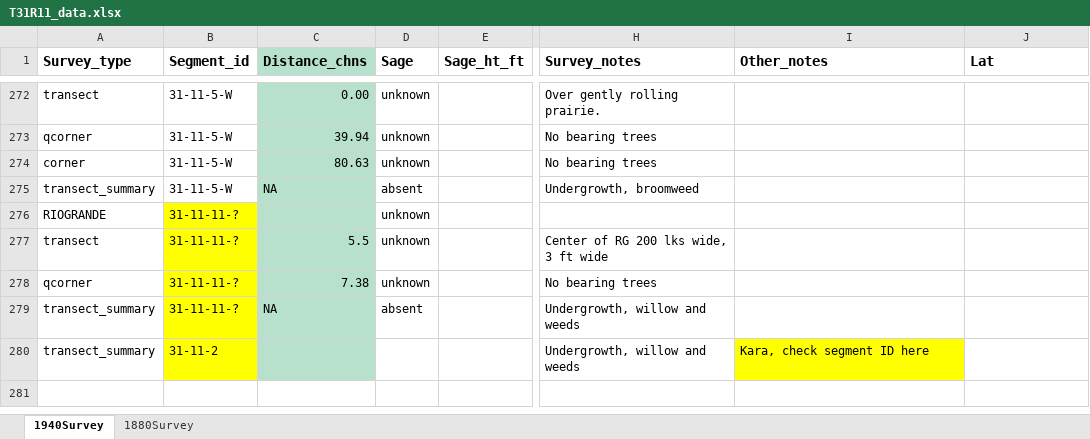
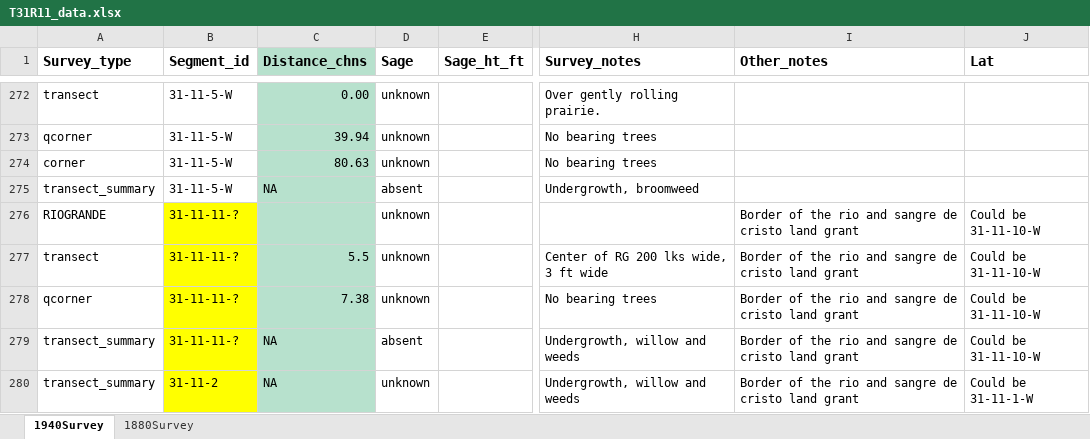
Before and after one commit to stevensjt/Sage_GLO, an Excel workbook: data/T31R11_data.xlsx, sheet 1940Survey, drawn as a sheet; only a part is shown, gaps mark what is left out; values as stored, in another font and other column widths than the file's, no borders; the diff names each change by its address in the sheet, - before the commit and + after, or states it on an @@ line.

Commit message:
Updated T31R11 excel

```diff
--- a/data/T31R11_data.xlsx (sheet 1940Survey)
+++ b/data/T31R11_data.xlsx (sheet 1940Survey)
-I276:I279 (Other_notes): (empty)
+I276:I279 (Other_notes): Border of the rio and sangre de cristo land grant
-J276:J279 (Lat): (empty)
+J276:J279 (Lat): Could be 31-11-10-W
-C280 (Distance_chns): (empty)
+C280 (Distance_chns): NA
-D280 (Sage): (empty)
+D280 (Sage): unknown
-I280 (Other_notes): Kara, check segment ID here
+I280 (Other_notes): Border of the rio and sangre de cristo land grant
-I280 fill: #FFFF00
+I280 fill: none
-J280 (Lat): (empty)
+J280 (Lat): Could be 31-11-1-W
```
Also changed, not shown: 1 other file.
